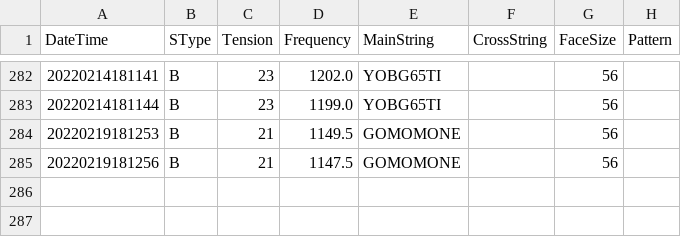
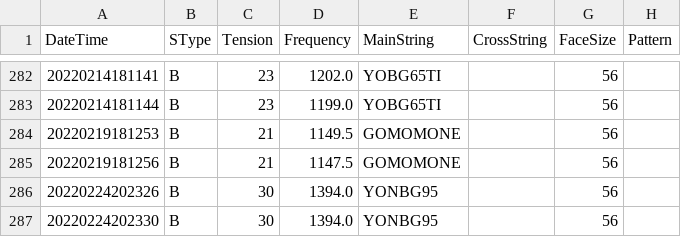
Before and after one commit to sugi-juku/get-tension, a CSV file: stdata_b.csv, drawn as a sheet; only a part is shown, gaps mark what is left out.

```diff
--- a/stdata_b.csv
+++ b/stdata_b.csv
@@ -285 +285,3 @@ DateTime,SType,Tension,Frequency,MainString,CrossString,FaceSize,Pattern
 20220219181256,B,21,1147.5,GOMOMONE,,56,
+20220224202326,B,30,1394.0,YONBG95,,56,
+20220224202330,B,30,1394.0,YONBG95,,56,
```
Also changed, not shown: lrdata01_b.csv, lrstcor01_b.csv, 3 other files.
